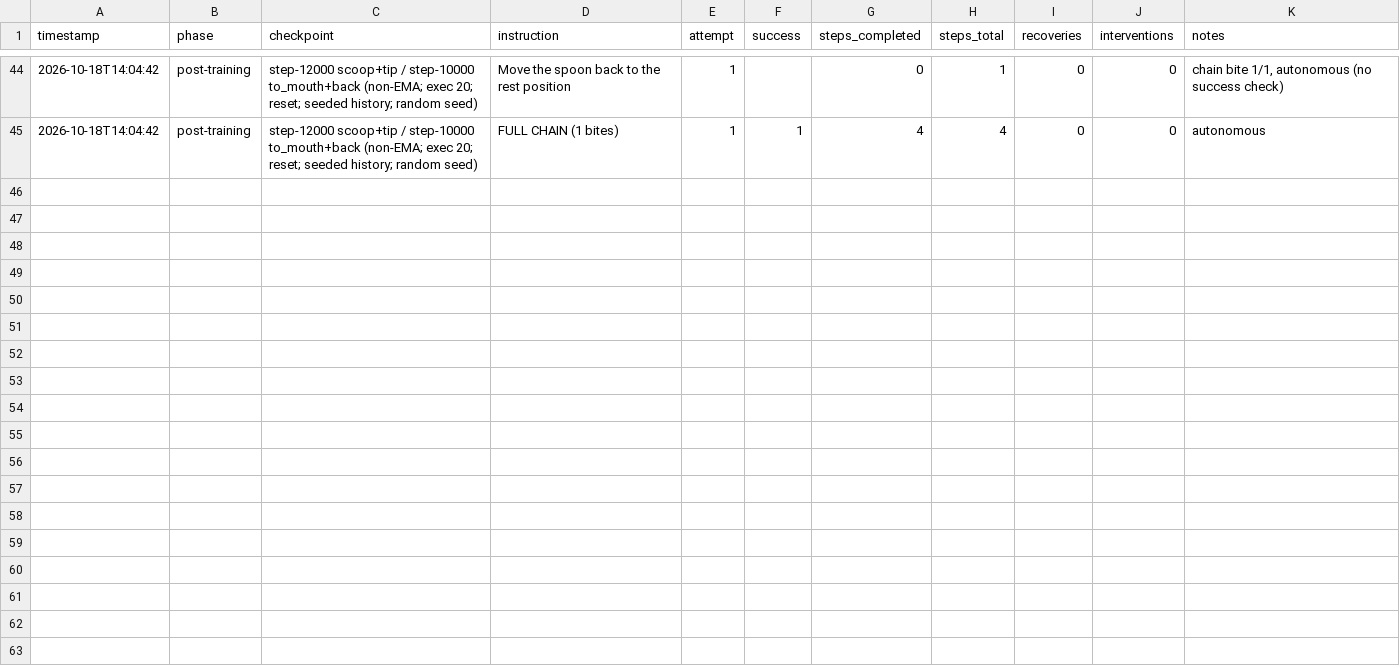
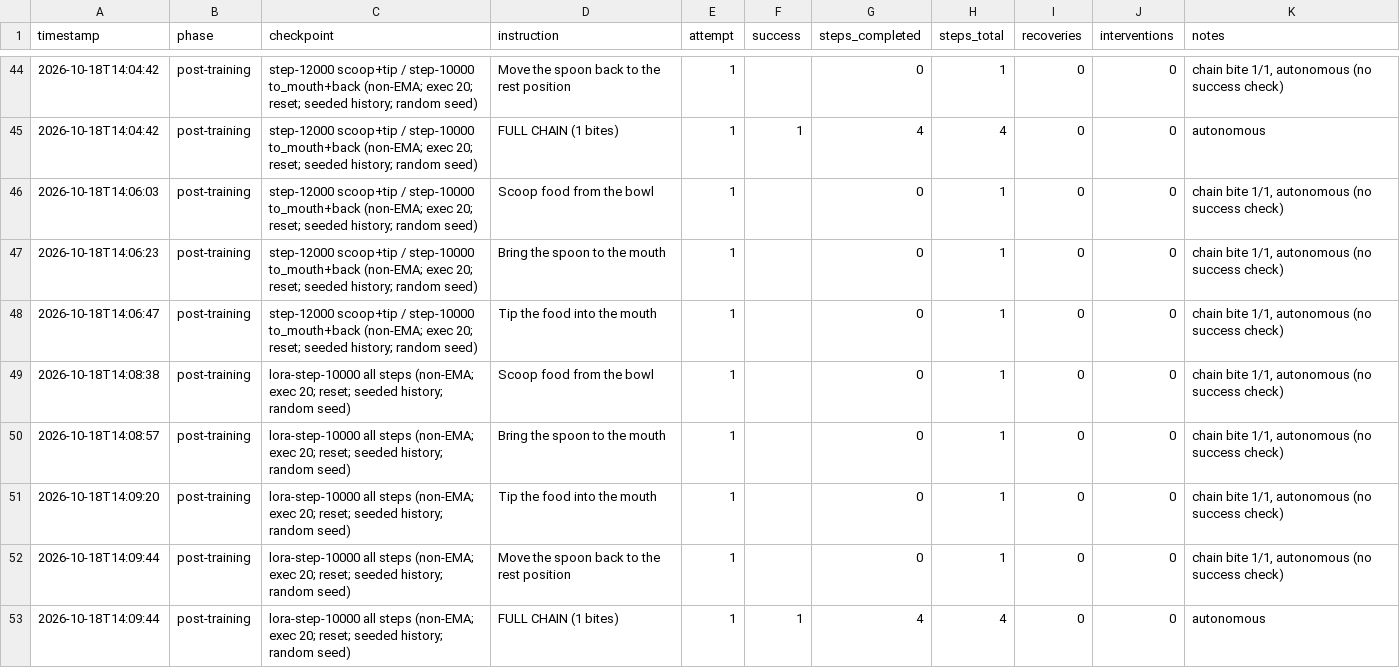
Before and after one commit to tanu817/korora, a CSV file: results/log.csv, drawn as a sheet; only a part is shown, gaps mark what is left out.

```diff
--- a/results/log.csv
+++ b/results/log.csv
@@ -45 +45,9 @@ timestamp,phase,checkpoint,instruction,attempt,success,steps_completed,steps_tot
 2026-10-18T14:04:42,post-training,step-12000 scoop+tip / step-10000 to_mouth+back (non-EMA; exec 20; reset; seeded history; random seed),FULL CHAIN (1 bites),1,1,4,4,0,0,autonomous
+2026-10-18T14:06:03,post-training,step-12000 scoop+tip / step-10000 to_mouth+back (non-EMA; exec 20; reset; seeded history; random seed),Scoop food from the bowl,1,,0,1,0,0,"chain bite 1/1, autonomous (no success check)"
+2026-10-18T14:06:23,post-training,step-12000 scoop+tip / step-10000 to_mouth+back (non-EMA; exec 20; reset; seeded history; random seed),Bring the spoon to the mouth,1,,0,1,0,0,"chain bite 1/1, autonomous (no success check)"
+2026-10-18T14:06:47,post-training,step-12000 scoop+tip / step-10000 to_mouth+back (non-EMA; exec 20; reset; seeded history; random seed),Tip the food into the mouth,1,,0,1,0,0,"chain bite 1/1, autonomous (no success check)"
+2026-10-18T14:08:38,post-training,lora-step-10000 all steps (non-EMA; exec 20; reset; seeded history; random seed),Scoop food from the bowl,1,,0,1,0,0,"chain bite 1/1, autonomous (no success check)"
+2026-10-18T14:08:57,post-training,lora-step-10000 all steps (non-EMA; exec 20; reset; seeded history; random seed),Bring the spoon to the mouth,1,,0,1,0,0,"chain bite 1/1, autonomous (no success check)"
+2026-10-18T14:09:20,post-training,lora-step-10000 all steps (non-EMA; exec 20; reset; seeded history; random seed),Tip the food into the mouth,1,,0,1,0,0,"chain bite 1/1, autonomous (no success check)"
+2026-10-18T14:09:44,post-training,lora-step-10000 all steps (non-EMA; exec 20; reset; seeded history; random seed),Move the spoon back to the rest position,1,,0,1,0,0,"chain bite 1/1, autonomous (no success check)"
+2026-10-18T14:09:44,post-training,lora-step-10000 all steps (non-EMA; exec 20; reset; seeded history; random seed),FULL CHAIN (1 bites),1,1,4,4,0,0,autonomous
```
Also changed, not shown: 8 other files.
